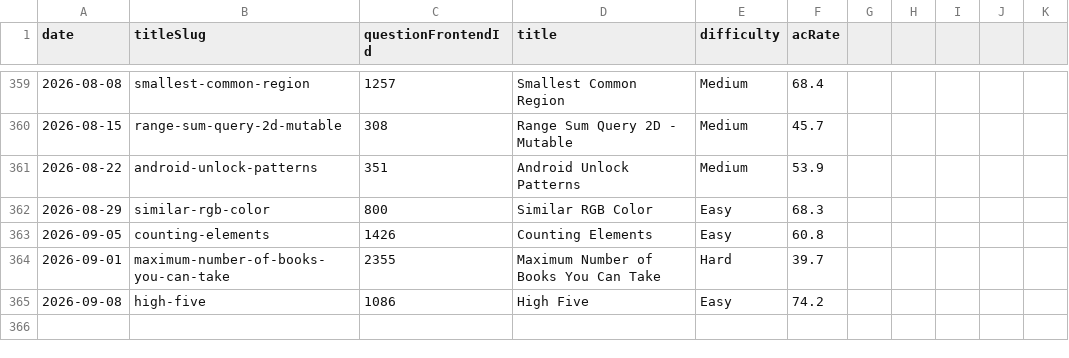
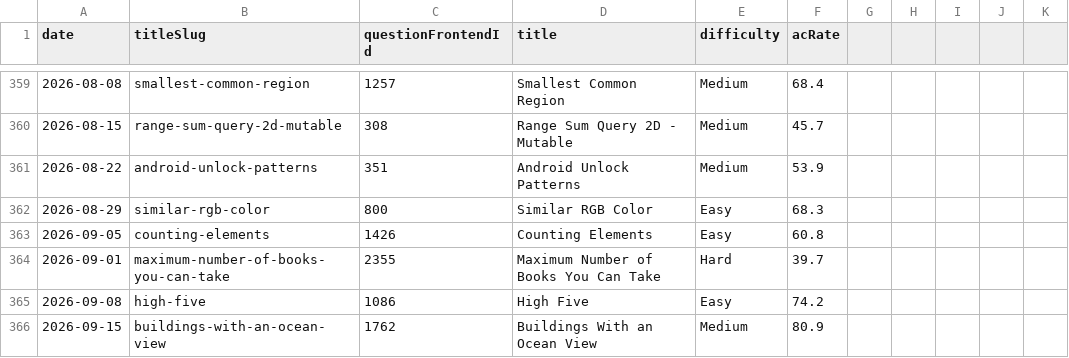
Before and after one commit to joric/leetcode, a CSV file: weekly.csv, drawn as a sheet; only a part is shown, gaps mark what is left out; the diff names each change by its address in the sheet, - before the commit and + after, or states it on an @@ line.

```diff
--- a/weekly.csv
+++ b/weekly.csv
+row 366: 2026-09-15 | buildings-with-an-ocean-view | 1762 | Buildings With an Ocean View | Medium | 80.9
```
Also changed, not shown: daily.csv.
